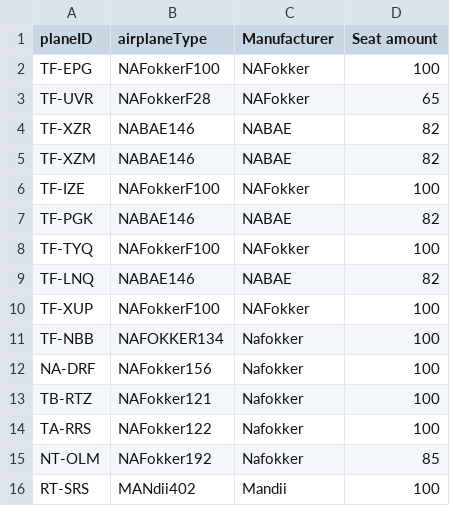
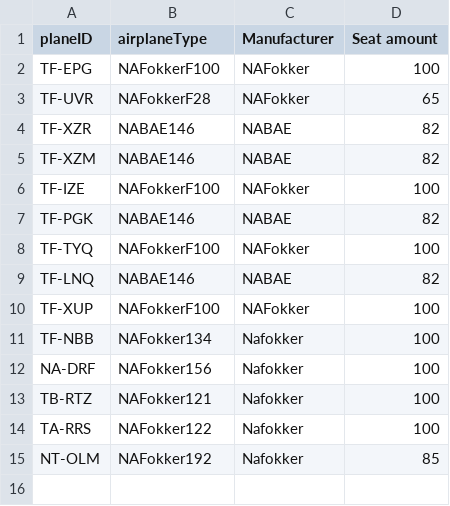
Before and after one commit to harpasteingrims/Dagbok, a CSV file: csv_files/Aircraft.csv, drawn as a sheet.

```diff
--- a/csv_files/Aircraft.csv
+++ b/csv_files/Aircraft.csv
@@ -10,3 +10,3 @@ TF-LNQ, NABAE146, NABAE, 82
 TF-XUP, NAFokkerF100, NAFokker, 100
-TF-NBB, NAFOKKER134, Nafokker, 100
+TF-NBB, NAFokker134, Nafokker, 100
 NA-DRF, NAFokker156, Nafokker, 100
@@ -15,2 +15 @@ TA-RRS, NAFokker122, Nafokker, 100
 NT-OLM, NAFokker192, Nafokker, 85
-RT-SRS, MANdii402, Mandii, 100
```
Also changed, not shown: csv_files/Pilots.csv, 3 other files.
